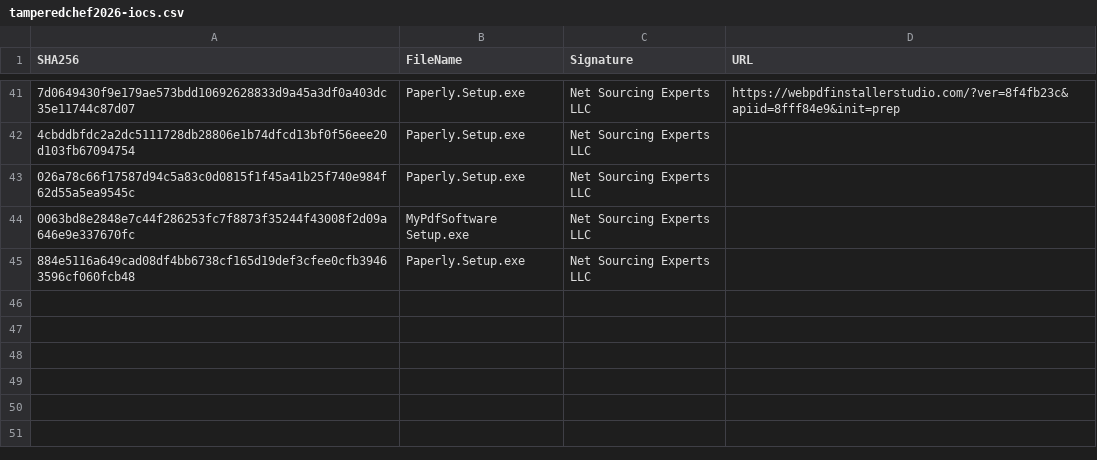
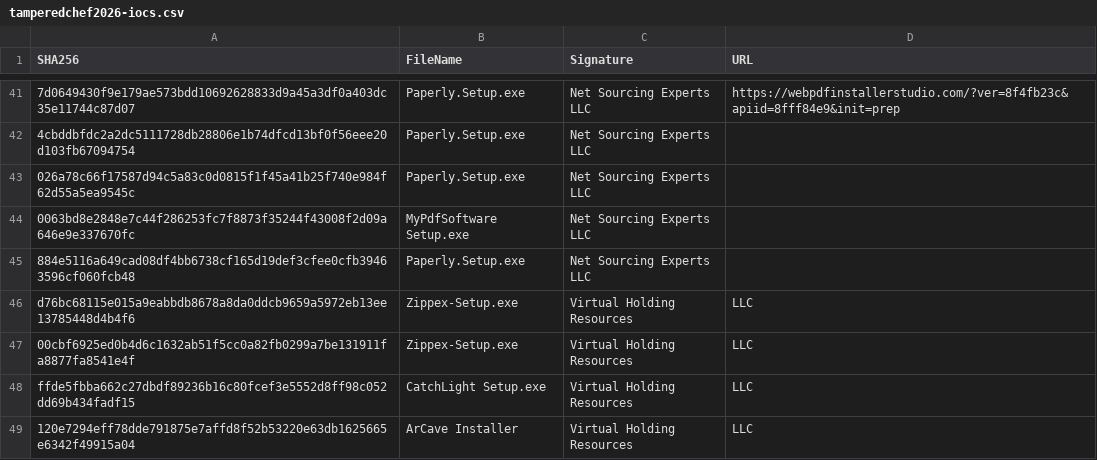
Before and after one commit to securitymagic/iocs, a CSV file: tamperedchef2026-iocs.csv, drawn as a sheet; only a part is shown, gaps mark what is left out; the diff names each change by its address in the sheet, - before the commit and + after, or states it on an @@ line.

Commit message:
Update tamperedchef2026-iocs.csv

```diff
--- a/tamperedchef2026-iocs.csv
+++ b/tamperedchef2026-iocs.csv
+row 46: d76bc68115e015a9eabbdb8678a8da0ddcb9659a5972eb13ee13785448d4b4f6 | Zippex-Setup.exe | Virtual Holding Resources | LLC
+row 47: 00cbf6925ed0b4d6c1632ab51f5cc0a82fb0299a7be131911fa8877fa8541e4f | Zippex-Setup.exe | Virtual Holding Resources | LLC
+row 48: ffde5fbba662c27dbdf89236b16c80fcef3e5552d8ff98c052dd69b434fadf15 | CatchLight Setup.exe | Virtual Holding Resources | LLC
+row 49: 120e7294eff78dde791875e7affd8f52b53220e63db1625665e6342f49915a04 | ArCave Installer | Virtual Holding Resources | LLC
```
